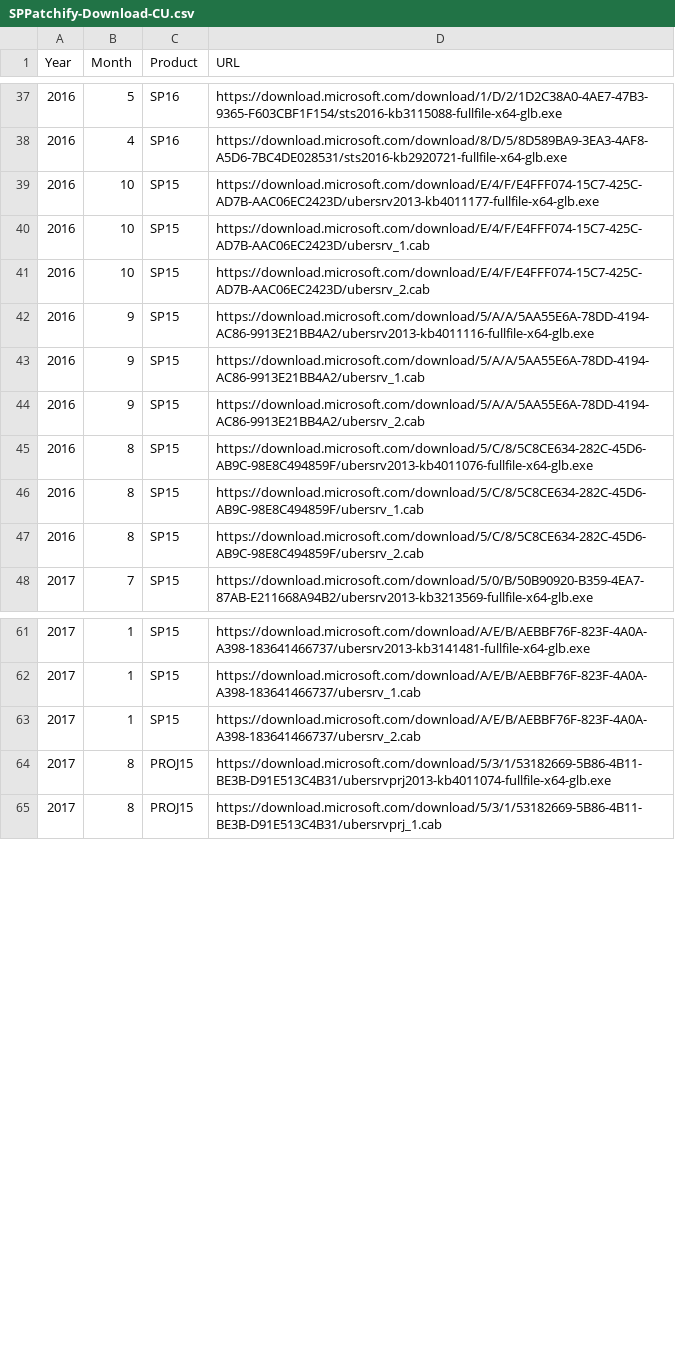
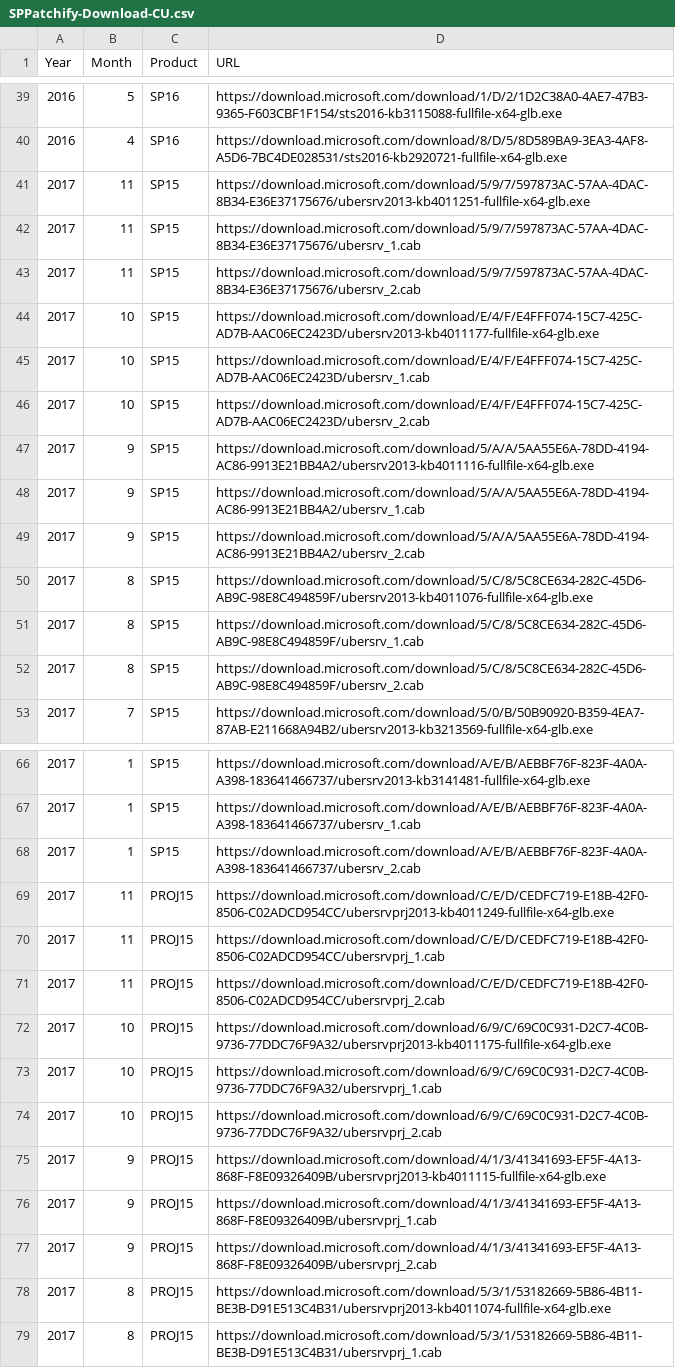
Before and after one commit to spjeff/sppatchify, a CSV file: SPPatchify-Download-CU.csv, drawn as a sheet; only a part is shown, gaps mark what is left out; the diff covers the shown part only.

Commit message:
CSV
* download Nov CU 2017

```diff
--- a/SPPatchify-Download-CU.csv
+++ b/SPPatchify-Download-CU.csv
@@ -38,11 +40,14 @@ Year,Month,Product,URL
 2016,4,SP16,https://download.microsoft.com/download/8/D/5/8D589BA9-3EA3-4AF8-A5D6-7BC4DE028531/sts2016-kb2920721-fullfile-x64-glb.exe
-2016,10,SP15,https://download.microsoft.com/download/E/4/F/E4FFF074-15C7-425C-AD7B-AAC06EC2423D/ubersrv2013-kb4011177-fullfile-x64-glb.exe
-2016,10,SP15,https://download.microsoft.com/download/E/4/F/E4FFF074-15C7-425C-AD7B-AAC06EC2423D/ubersrv_1.cab
-2016,10,SP15,https://download.microsoft.com/download/E/4/F/E4FFF074-15C7-425C-AD7B-AAC06EC2423D/ubersrv_2.cab
-2016,9,SP15,https://download.microsoft.com/download/5/A/A/5AA55E6A-78DD-4194-AC86-9913E21BB4A2/ubersrv2013-kb4011116-fullfile-x64-glb.exe
-2016,9,SP15,https://download.microsoft.com/download/5/A/A/5AA55E6A-78DD-4194-AC86-9913E21BB4A2/ubersrv_1.cab
-2016,9,SP15,https://download.microsoft.com/download/5/A/A/5AA55E6A-78DD-4194-AC86-9913E21BB4A2/ubersrv_2.cab
-2016,8,SP15,https://download.microsoft.com/download/5/C/8/5C8CE634-282C-45D6-AB9C-98E8C494859F/ubersrv2013-kb4011076-fullfile-x64-glb.exe
-2016,8,SP15,https://download.microsoft.com/download/5/C/8/5C8CE634-282C-45D6-AB9C-98E8C494859F/ubersrv_1.cab
-2016,8,SP15,https://download.microsoft.com/download/5/C/8/5C8CE634-282C-45D6-AB9C-98E8C494859F/ubersrv_2.cab
+2017,11,SP15,https://download.microsoft.com/download/5/9/7/597873AC-57AA-4DAC-8B34-E36E37175676/ubersrv2013-kb4011251-fullfile-x64-glb.exe
+2017,11,SP15,https://download.microsoft.com/download/5/9/7/597873AC-57AA-4DAC-8B34-E36E37175676/ubersrv_1.cab
+2017,11,SP15,https://download.microsoft.com/download/5/9/7/597873AC-57AA-4DAC-8B34-E36E37175676/ubersrv_2.cab
+2017,10,SP15,https://download.microsoft.com/download/E/4/F/E4FFF074-15C7-425C-AD7B-AAC06EC2423D/ubersrv2013-kb4011177-fullfile-x64-glb.exe
+2017,10,SP15,https://download.microsoft.com/download/E/4/F/E4FFF074-15C7-425C-AD7B-AAC06EC2423D/ubersrv_1.cab
+2017,10,SP15,https://download.microsoft.com/download/E/4/F/E4FFF074-15C7-425C-AD7B-AAC06EC2423D/ubersrv_2.cab
+2017,9,SP15,https://download.microsoft.com/download/5/A/A/5AA55E6A-78DD-4194-AC86-9913E21BB4A2/ubersrv2013-kb4011116-fullfile-x64-glb.exe
+2017,9,SP15,https://download.microsoft.com/download/5/A/A/5AA55E6A-78DD-4194-AC86-9913E21BB4A2/ubersrv_1.cab
+2017,9,SP15,https://download.microsoft.com/download/5/A/A/5AA55E6A-78DD-4194-AC86-9913E21BB4A2/ubersrv_2.cab
+2017,8,SP15,https://download.microsoft.com/download/5/C/8/5C8CE634-282C-45D6-AB9C-98E8C494859F/ubersrv2013-kb4011076-fullfile-x64-glb.exe
+2017,8,SP15,https://download.microsoft.com/download/5/C/8/5C8CE634-282C-45D6-AB9C-98E8C494859F/ubersrv_1.cab
+2017,8,SP15,https://download.microsoft.com/download/5/C/8/5C8CE634-282C-45D6-AB9C-98E8C494859F/ubersrv_2.cab
 2017,7,SP15,https://download.microsoft.com/download/5/0/B/50B90920-B359-4EA7-87AB-E211668A94B2/ubersrv2013-kb3213569-fullfile-x64-glb.exe
@@ -63,2 +68,11 @@ Year,Month,Product,URL
 2017,1,SP15,https://download.microsoft.com/download/A/E/B/AEBBF76F-823F-4A0A-A398-183641466737/ubersrv_2.cab
+2017,11,PROJ15,https://download.microsoft.com/download/C/E/D/CEDFC719-E18B-42F0-8506-C02ADCD954CC/ubersrvprj2013-kb4011249-fullfile-x64-glb.exe
+2017,11,PROJ15,https://download.microsoft.com/download/C/E/D/CEDFC719-E18B-42F0-8506-C02ADCD954CC/ubersrvprj_1.cab
+2017,11,PROJ15,https://download.microsoft.com/download/C/E/D/CEDFC719-E18B-42F0-8506-C02ADCD954CC/ubersrvprj_2.cab
+2017,10,PROJ15,https://download.microsoft.com/download/6/9/C/69C0C931-D2C7-4C0B-9736-77DDC76F9A32/ubersrvprj2013-kb4011175-fullfile-x64-glb.exe
+2017,10,PROJ15,https://download.microsoft.com/download/6/9/C/69C0C931-D2C7-4C0B-9736-77DDC76F9A32/ubersrvprj_1.cab
+2017,10,PROJ15,https://download.microsoft.com/download/6/9/C/69C0C931-D2C7-4C0B-9736-77DDC76F9A32/ubersrvprj_2.cab
+2017,9,PROJ15,https://download.microsoft.com/download/4/1/3/41341693-EF5F-4A13-868F-F8E09326409B/ubersrvprj2013-kb4011115-fullfile-x64-glb.exe
+2017,9,PROJ15,https://download.microsoft.com/download/4/1/3/41341693-EF5F-4A13-868F-F8E09326409B/ubersrvprj_1.cab
+2017,9,PROJ15,https://download.microsoft.com/download/4/1/3/41341693-EF5F-4A13-868F-F8E09326409B/ubersrvprj_2.cab
 2017,8,PROJ15,https://download.microsoft.com/download/5/3/1/53182669-5B86-4B11-BE3B-D91E513C4B31/ubersrvprj2013-kb4011074-fullfile-x64-glb.exe
```
Also changed, not shown: 2 added rows elsewhere in this file.
